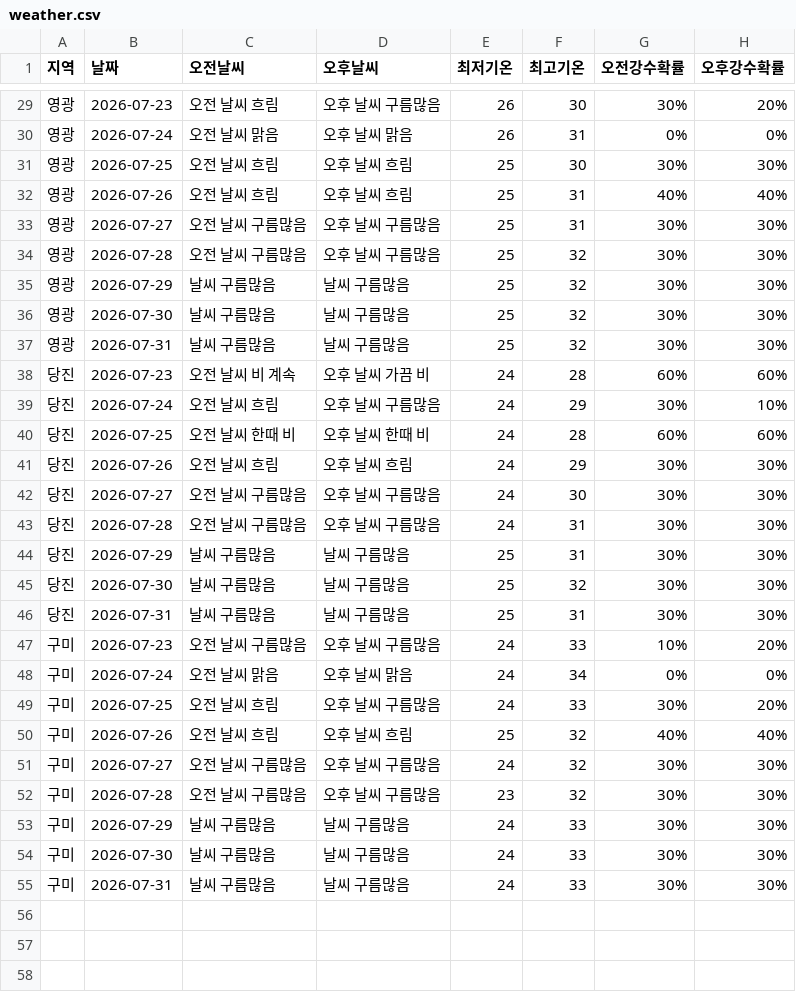
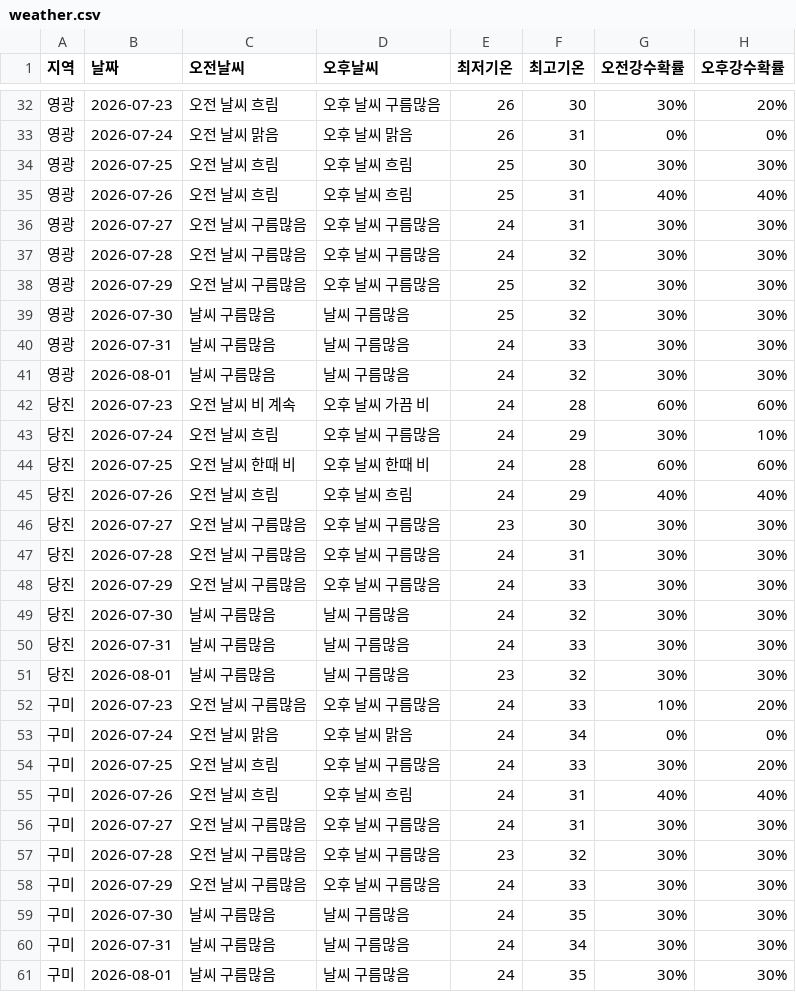
Before and after one commit to wngml7055/potato-times, a CSV file: data/weather.csv, drawn as a sheet; only a part is shown, gaps mark what is left out; the diff covers the shown part only.

```diff
--- a/data/weather.csv
+++ b/data/weather.csv
@@ -32,7 +35,8 @@
 영광,2026-07-26,오전 날씨 흐림,오후 날씨 흐림,25,31,40%,40%
-영광,2026-07-27,오전 날씨 구름많음,오후 날씨 구름많음,25,31,30%,30%
-영광,2026-07-28,오전 날씨 구름많음,오후 날씨 구름많음,25,32,30%,30%
-영광,2026-07-29,날씨 구름많음,날씨 구름많음,25,32,30%,30%
+영광,2026-07-27,오전 날씨 구름많음,오후 날씨 구름많음,24,31,30%,30%
+영광,2026-07-28,오전 날씨 구름많음,오후 날씨 구름많음,24,32,30%,30%
+영광,2026-07-29,오전 날씨 구름많음,오후 날씨 구름많음,25,32,30%,30%
 영광,2026-07-30,날씨 구름많음,날씨 구름많음,25,32,30%,30%
-영광,2026-07-31,날씨 구름많음,날씨 구름많음,25,32,30%,30%
+영광,2026-07-31,날씨 구름많음,날씨 구름많음,24,33,30%,30%
+영광,2026-08-01,날씨 구름많음,날씨 구름많음,24,32,30%,30%
 당진,2026-07-23,오전 날씨 비 계속,오후 날씨 가끔 비,24,28,60%,60%
@@ -40,8 +44,9 @@
 당진,2026-07-25,오전 날씨 한때 비,오후 날씨 한때 비,24,28,60%,60%
-당진,2026-07-26,오전 날씨 흐림,오후 날씨 흐림,24,29,30%,30%
-당진,2026-07-27,오전 날씨 구름많음,오후 날씨 구름많음,24,30,30%,30%
+당진,2026-07-26,오전 날씨 흐림,오후 날씨 흐림,24,29,40%,40%
+당진,2026-07-27,오전 날씨 구름많음,오후 날씨 구름많음,23,30,30%,30%
 당진,2026-07-28,오전 날씨 구름많음,오후 날씨 구름많음,24,31,30%,30%
-당진,2026-07-29,날씨 구름많음,날씨 구름많음,25,31,30%,30%
-당진,2026-07-30,날씨 구름많음,날씨 구름많음,25,32,30%,30%
-당진,2026-07-31,날씨 구름많음,날씨 구름많음,25,31,30%,30%
+당진,2026-07-29,오전 날씨 구름많음,오후 날씨 구름많음,24,33,30%,30%
+당진,2026-07-30,날씨 구름많음,날씨 구름많음,24,32,30%,30%
+당진,2026-07-31,날씨 구름많음,날씨 구름많음,24,33,30%,30%
+당진,2026-08-01,날씨 구름많음,날씨 구름많음,23,32,30%,30%
 구미,2026-07-23,오전 날씨 구름많음,오후 날씨 구름많음,24,33,10%,20%
@@ -49,7 +54,8 @@
 구미,2026-07-25,오전 날씨 흐림,오후 날씨 구름많음,24,33,30%,20%
-구미,2026-07-26,오전 날씨 흐림,오후 날씨 흐림,25,32,40%,40%
-구미,2026-07-27,오전 날씨 구름많음,오후 날씨 구름많음,24,32,30%,30%
+구미,2026-07-26,오전 날씨 흐림,오후 날씨 흐림,24,31,40%,40%
+구미,2026-07-27,오전 날씨 구름많음,오후 날씨 구름많음,24,31,30%,30%
 구미,2026-07-28,오전 날씨 구름많음,오후 날씨 구름많음,23,32,30%,30%
-구미,2026-07-29,날씨 구름많음,날씨 구름많음,24,33,30%,30%
-구미,2026-07-30,날씨 구름많음,날씨 구름많음,24,33,30%,30%
-구미,2026-07-31,날씨 구름많음,날씨 구름많음,24,33,30%,30%
+구미,2026-07-29,오전 날씨 구름많음,오후 날씨 구름많음,24,33,30%,30%
+구미,2026-07-30,날씨 구름많음,날씨 구름많음,24,35,30%,30%
+구미,2026-07-31,날씨 구름많음,날씨 구름많음,24,34,30%,30%
+구미,2026-08-01,날씨 구름많음,날씨 구름많음,24,35,30%,30%
```
Also changed, not shown: 3 added rows and 21 edited cells elsewhere in this file.
